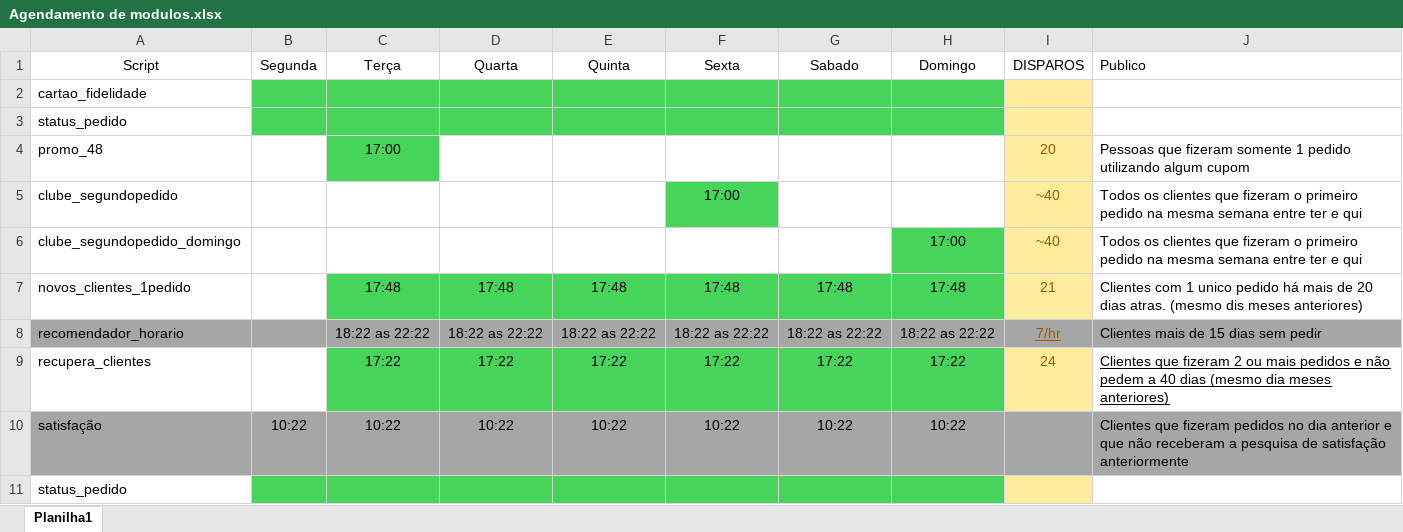
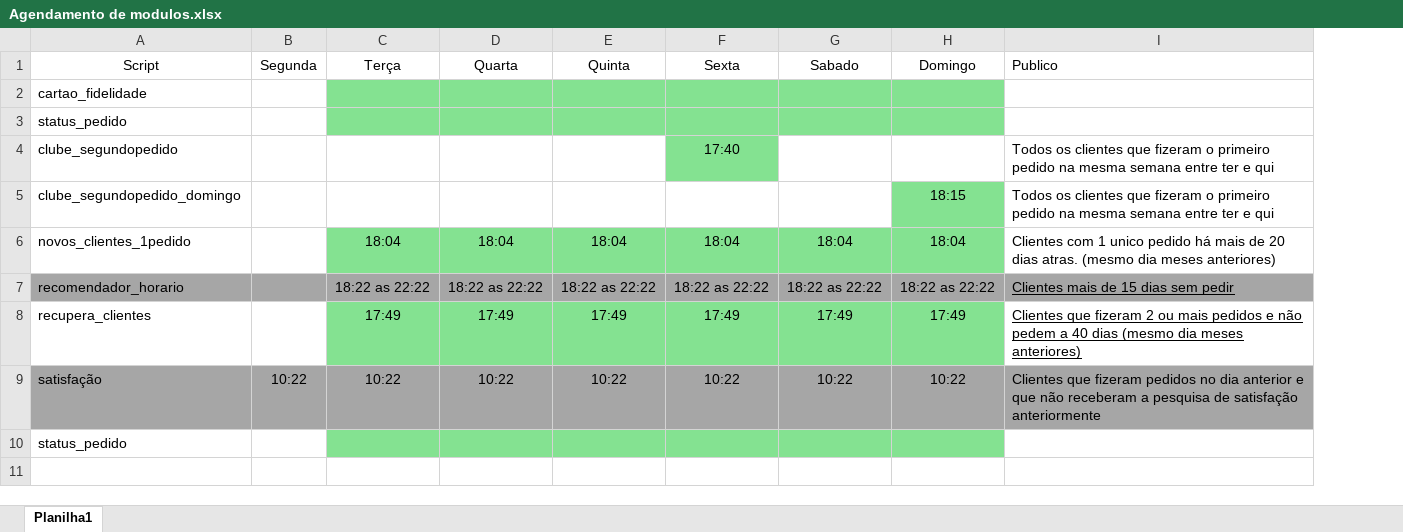
Before and after one commit to rodrigocarvalho83/whatspp_bot_OFICIAL_API, an Excel workbook: DOCS/Agendamento de modulos.xlsx, sheet Planilha1, drawn as a sheet; values as stored, in another font and other column widths than the file's, no borders; removed rows and columns are numbered as before the commit, all else as after; the diff names each change by its address in the sheet, - before the commit and + after, or states it on an @@ line.

```diff
--- a/DOCS/Agendamento de modulos.xlsx (sheet Planilha1)
+++ b/DOCS/Agendamento de modulos.xlsx (sheet Planilha1)
-column I (DISPAROS), rows 5-9: ~40 | ~40 | 21 | 7/hr | 24
-B2:B3 fill: #47D45A
+B2:B3 fill: none
-C2:H3 fill: #47D45A
+C2:H3 fill: #84E291
-row 4: promo_48 |  | 17:00 |  |  |  |  |  | 20 | Pessoas que fizeram somente 1 pedido utilizando algum cupom
-F4 (Sexta): 17:00
+F4 (Sexta): 17:40
-F4 fill: #47D45A
+F4 fill: #84E291
-H5 (Domingo): 17:00
+H5 (Domingo): 18:15
-H5 fill: #47D45A
+H5 fill: #84E291
-C6 (Terça): 17:48
+C6 (Terça): 18:04
-C6:H6 fill: #47D45A
+C6:H6 fill: #84E291
-D6 (Quarta): 17:48
+D6 (Quarta): 18:04
-E6 (Quinta): 17:48
+E6 (Quinta): 18:04
-F6 (Sexta): 17:48
+F6 (Sexta): 18:04
-G6 (Sabado): 17:48
+G6 (Sabado): 18:04
-H6 (Domingo): 17:48
+H6 (Domingo): 18:04
-I6 (Publico): …atras. (mesmo dis meses anteriores)
+I6 (Publico): …atras. (mesmo dia meses anteriores)
-I7 underline: off
+I7 underline: on
-C8 (Terça): 17:22
+C8 (Terça): 17:49
-C8:H8 fill: #47D45A
+C8:H8 fill: #84E291
-D8 (Quarta): 17:22
+D8 (Quarta): 17:49
-E8 (Quinta): 17:22
+E8 (Quinta): 17:49
-F8 (Sexta): 17:22
+F8 (Sexta): 17:49
-G8 (Sabado): 17:22
+G8 (Sabado): 17:49
-H8 (Domingo): 17:22
+H8 (Domingo): 17:49
-B10 fill: #47D45A
+B10 fill: none
-C10:H10 fill: #47D45A
+C10:H10 fill: #84E291
```
Also changed, not shown: 14 other files.
